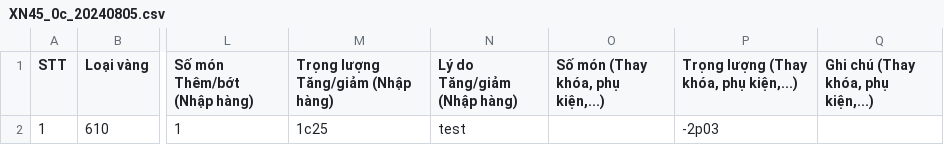
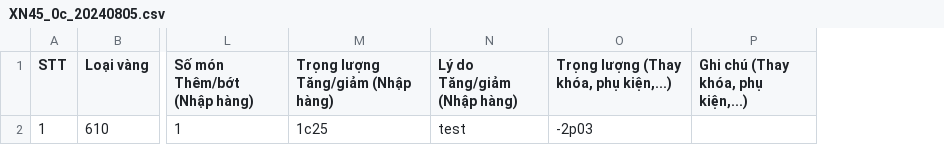
Before and after one commit to goldappversion3/HiepThanh_Data, a CSV file: source/data/page_XiNgoai/1/XN45_0c_20240805.csv, drawn as a sheet; only a part is shown, gaps mark what is left out; the diff names each change by its address in the sheet, - before the commit and + after, or states it on an @@ line.

Commit message:
Update file

```diff
--- a/source/data/page_XiNgoai/1/XN45_0c_20240805.csv
+++ b/source/data/page_XiNgoai/1/XN45_0c_20240805.csv
-column O (Số món (Thay khóa, phụ kiện,...)), empty
```
